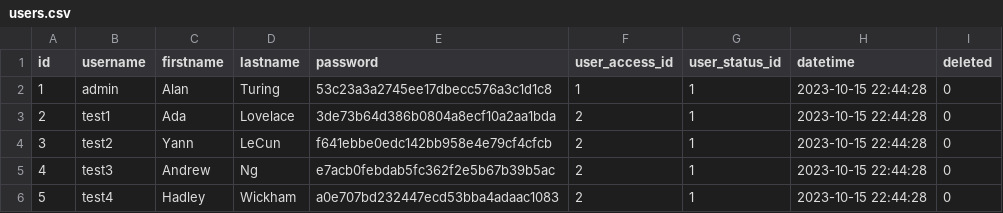
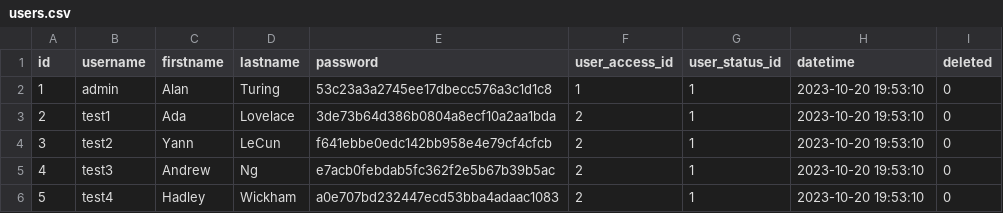
Before and after one commit to BorisDelange/LinkR-content, a CSV file: app_database/v0.2.0/en/users.csv, drawn as a sheet.

```diff
--- a/app_database/v0.2.0/en/users.csv
+++ b/app_database/v0.2.0/en/users.csv
@@ -1,6 +1,6 @@
 id,username,firstname,lastname,password,user_access_id,user_status_id,datetime,deleted
-1,admin,Alan,Turing,53c23a3a2745ee17dbecc576a3c1d1c8,1,1,2023-10-15 22:44:28,0
-2,test1,Ada,Lovelace,3de73b64d386b0804a8ecf10a2aa1bda,2,1,2023-10-15 22:44:28,0
-3,test2,Yann,LeCun,f641ebbe0edc142bb958e4e79cf4cfcb,2,1,2023-10-15 22:44:28,0
-4,test3,Andrew,Ng,e7acb0febdab5fc362f2e5b67b39b5ac,2,1,2023-10-15 22:44:28,0
-5,test4,Hadley,Wickham,a0e707bd232447ecd53bba4adaac1083,2,1,2023-10-15 22:44:28,0
+1,admin,Alan,Turing,53c23a3a2745ee17dbecc576a3c1d1c8,1,1,2023-10-20 19:53:10,0
+2,test1,Ada,Lovelace,3de73b64d386b0804a8ecf10a2aa1bda,2,1,2023-10-20 19:53:10,0
+3,test2,Yann,LeCun,f641ebbe0edc142bb958e4e79cf4cfcb,2,1,2023-10-20 19:53:10,0
+4,test3,Andrew,Ng,e7acb0febdab5fc362f2e5b67b39b5ac,2,1,2023-10-20 19:53:10,0
+5,test4,Hadley,Wickham,a0e707bd232447ecd53bba4adaac1083,2,1,2023-10-20 19:53:10,0
```
Also changed, not shown: app_database/v0.2.0/en/git_repos.csv, app_database/v0.2.0/en/options.csv, 6 other files.
